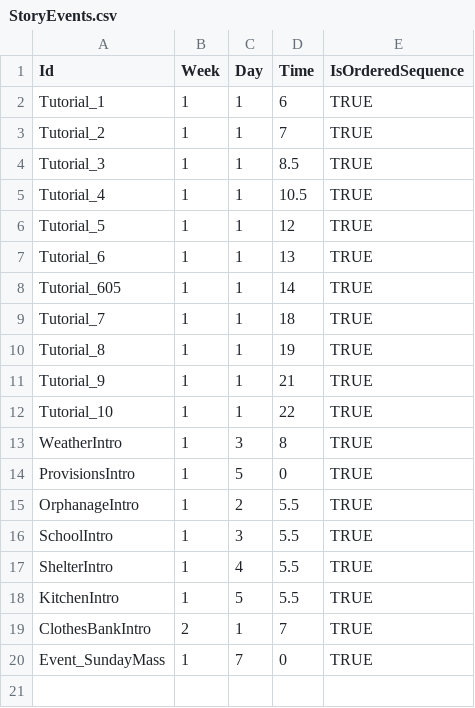
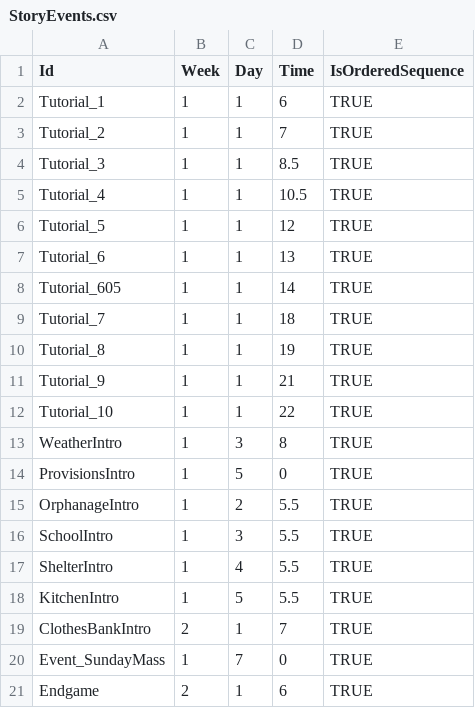
Before and after one commit to baddestguy/SainthoodStories, a CSV file: Assets/Resources/GameData/StoryEvents.csv, drawn as a sheet.

```diff
--- a/Assets/Resources/GameData/StoryEvents.csv
+++ b/Assets/Resources/GameData/StoryEvents.csv
@@ -20 +20,2 @@ ClothesBankIntro,2,1,7,TRUE
 Event_SundayMass,1,7,0,TRUE
+Endgame,2,1,6,TRUE
```
Also changed, not shown: Assets/Resources/GameData/Localization.csv, 8 other files.
